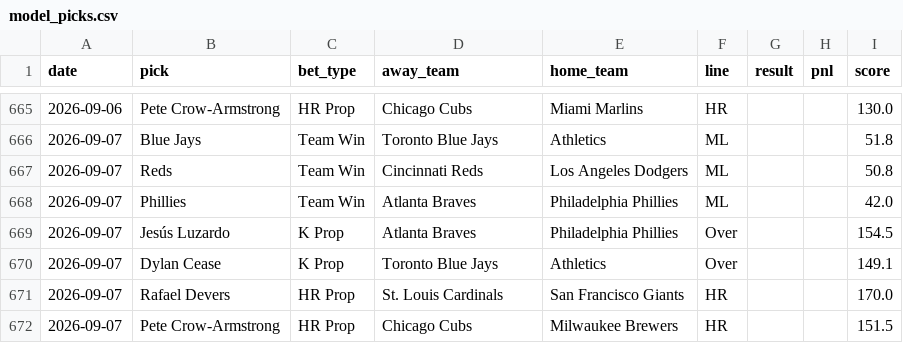
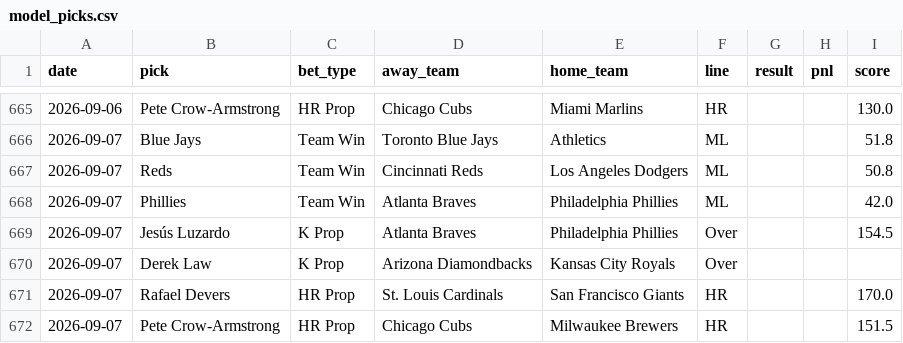
Before and after one commit to HitByOne/mlb-dashboard, a CSV file: data/model_picks.csv, drawn as a sheet; only a part is shown, gaps mark what is left out.

```diff
--- a/data/model_picks.csv
+++ b/data/model_picks.csv
@@ -669,3 +669,3 @@ date,pick,bet_type,away_team,home_team,line,result,pnl,score
 2026-09-07,Jesús Luzardo,K Prop,Atlanta Braves,Philadelphia Phillies,Over,,,154.5
-2026-09-07,Dylan Cease,K Prop,Toronto Blue Jays,Athletics,Over,,,149.1
+2026-09-07,Derek Law,K Prop,Arizona Diamondbacks,Kansas City Royals,Over,,,
 2026-09-07,Rafael Devers,HR Prop,St. Louis Cardinals,San Francisco Giants,HR,,,170.0
```
Also changed, not shown: data/hit_streaks.csv, data/hot_cold.csv, 8 other files.
